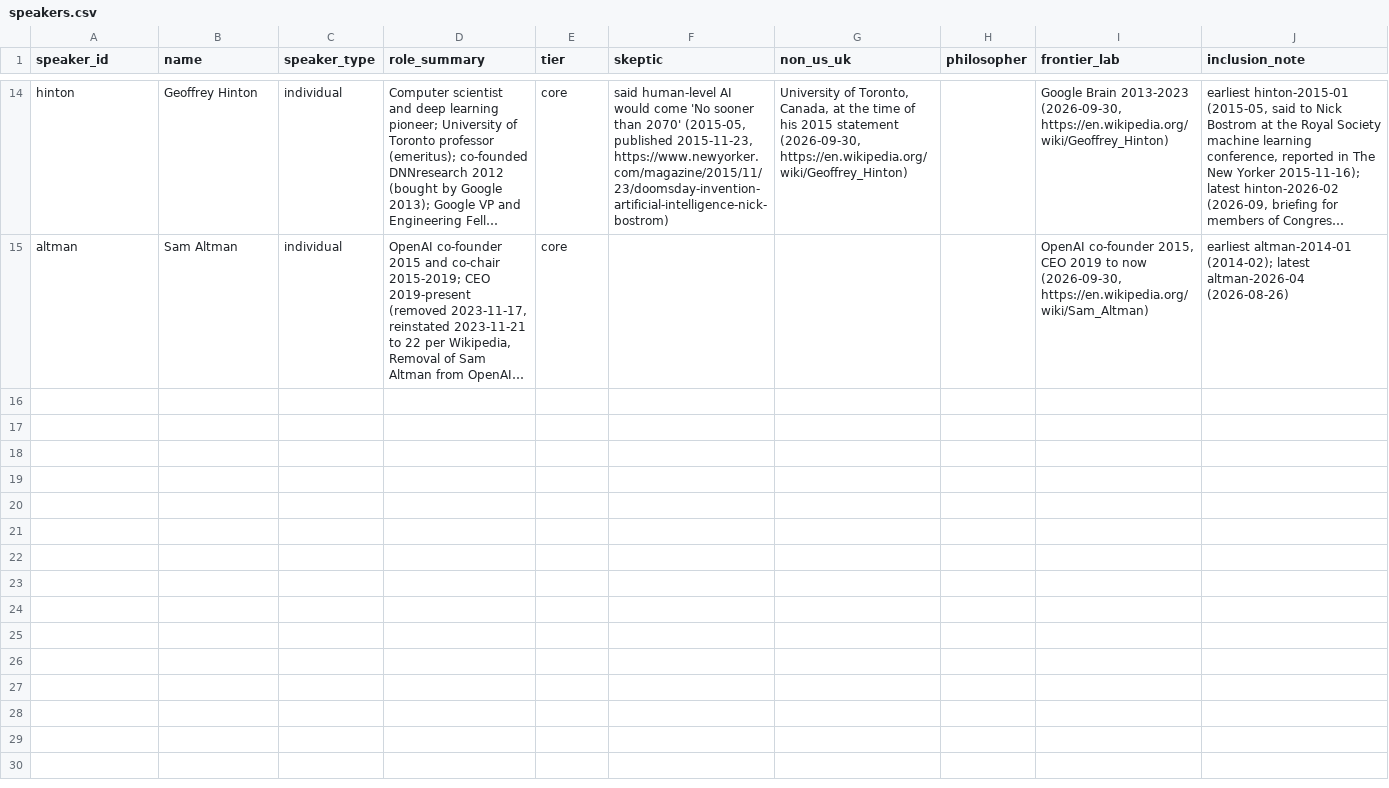
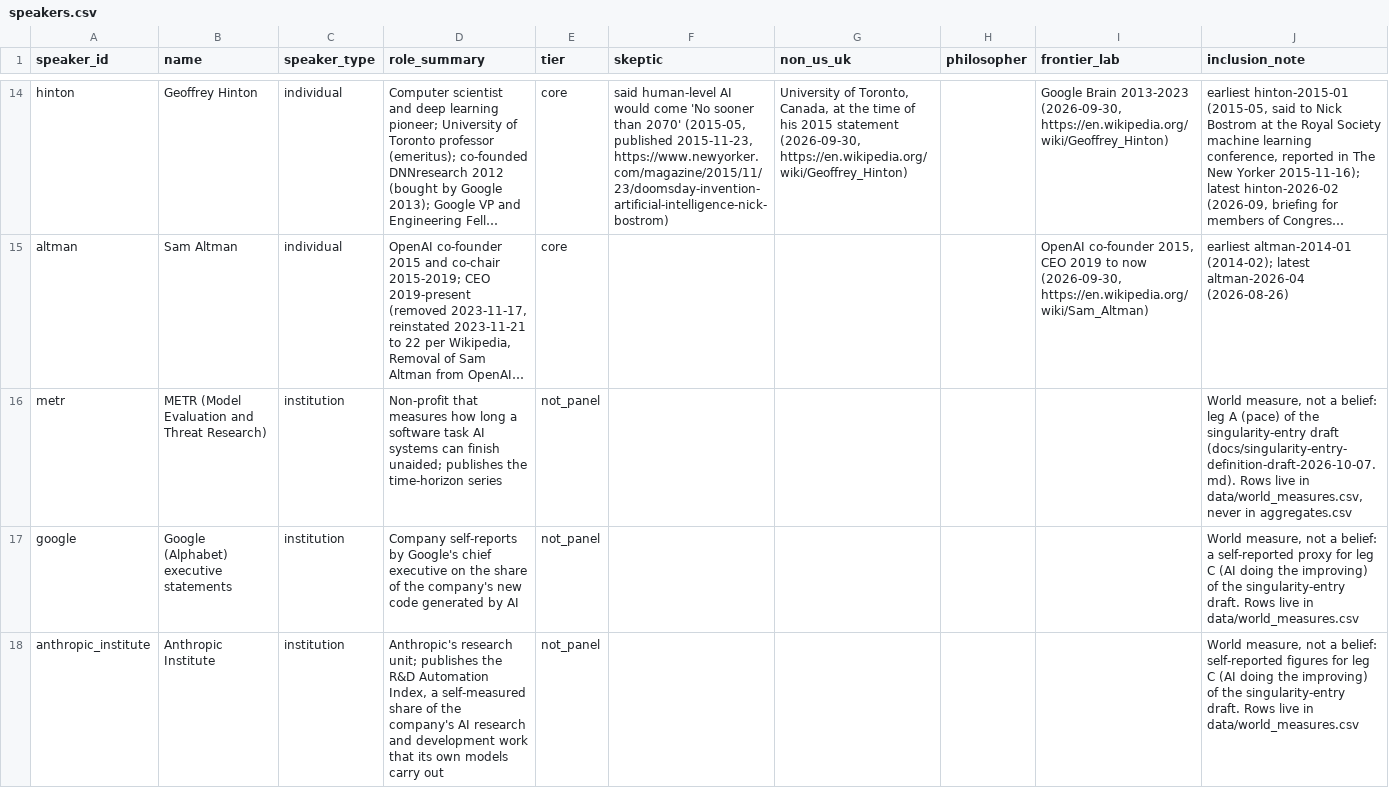
Before and after one commit to jfredson/agi-zeitgeist, a CSV file: data/speakers.csv, drawn as a sheet; only a part is shown, gaps mark what is left out; long unchanged cells end in …; the diff names each change by its address in the sheet, - before the commit and + after, or states it on an @@ line.

```diff
--- a/data/speakers.csv
+++ b/data/speakers.csv
+row 16: metr | METR (Model Evaluation and Threat Research) | institution | Non-profit that measures how long a software task AI systems can finish unaided; publishes the time-horizon series | not_panel |  |  |  |  | World measure, not a belief: leg A (pace) of the singularity-entry draft (docs/singularity-entry-definition-draft-2026-10-07.md). Rows live in data/world_measures.csv, never in aggregates.csv
+row 17: google | Google (Alphabet) executive statements | institution | Company self-reports by Google's chief executive on the share of the company's new code generated by AI | not_panel |  |  |  |  | World measure, not a belief: a self-reported proxy for leg C (AI doing the improving) of the singularity-entry draft. Rows live in data/world_measures.csv
+row 18: anthropic_institute | Anthropic Institute | institution | Anthropic's research unit; publishes the R&D Automation Index, a self-measured share of the company's AI research and development work that its own models carry out | not_panel |  |  |  |  | World measure, not a belief: self-reported figures for leg C (AI doing the improving) of the singularity-entry draft. Rows live in data/world_measures.csv
```
Also changed, not shown: data/search_log.csv, 12 other files.
